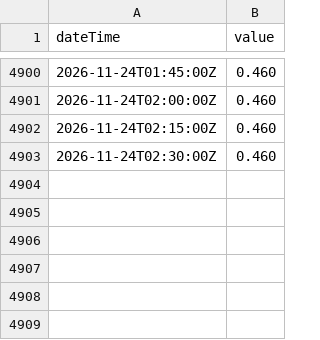
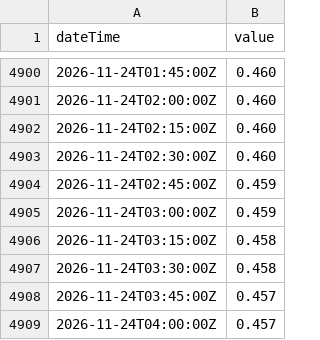
Before and after one commit to bengtgale/ure-levels, a CSV file: data/F2206.csv, drawn as a sheet; only a part is shown, gaps mark what is left out; the diff names each change by its address in the sheet, - before the commit and + after, or states it on an @@ line.

```diff
--- a/data/F2206.csv
+++ b/data/F2206.csv
+row 4904: 2026-11-24T02:45:00Z | 0.459
+row 4905: 2026-11-24T03:00:00Z | 0.459
+row 4906: 2026-11-24T03:15:00Z | 0.458
+row 4907: 2026-11-24T03:30:00Z | 0.458
+row 4908: 2026-11-24T03:45:00Z | 0.457
+row 4909: 2026-11-24T04:00:00Z | 0.457
```
Also changed, not shown: data/F2202.csv, data/L2200.csv, 6 other files.
